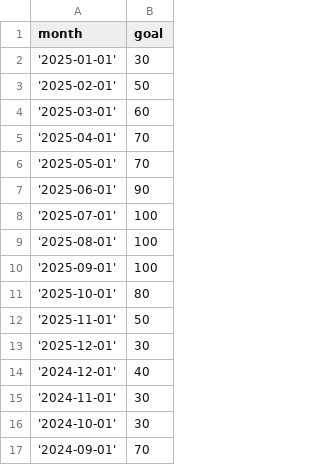
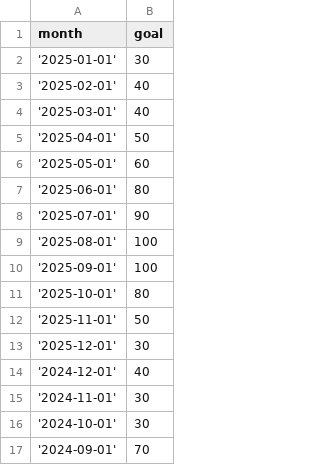
Before and after one commit to fabhlc/strava-datastack, a CSV file: dbt_strava/seeds/running_goals2025.csv, drawn as a sheet.

Commit message:
be realistic

```diff
--- a/dbt_strava/seeds/running_goals2025.csv
+++ b/dbt_strava/seeds/running_goals2025.csv
@@ -2,8 +2,8 @@ month,goal
 '2025-01-01',30
-'2025-02-01',50
-'2025-03-01',60
-'2025-04-01',70
-'2025-05-01',70
-'2025-06-01',90
-'2025-07-01',100
+'2025-02-01',40
+'2025-03-01',40
+'2025-04-01',50
+'2025-05-01',60
+'2025-06-01',80
+'2025-07-01',90
 '2025-08-01',100
```
